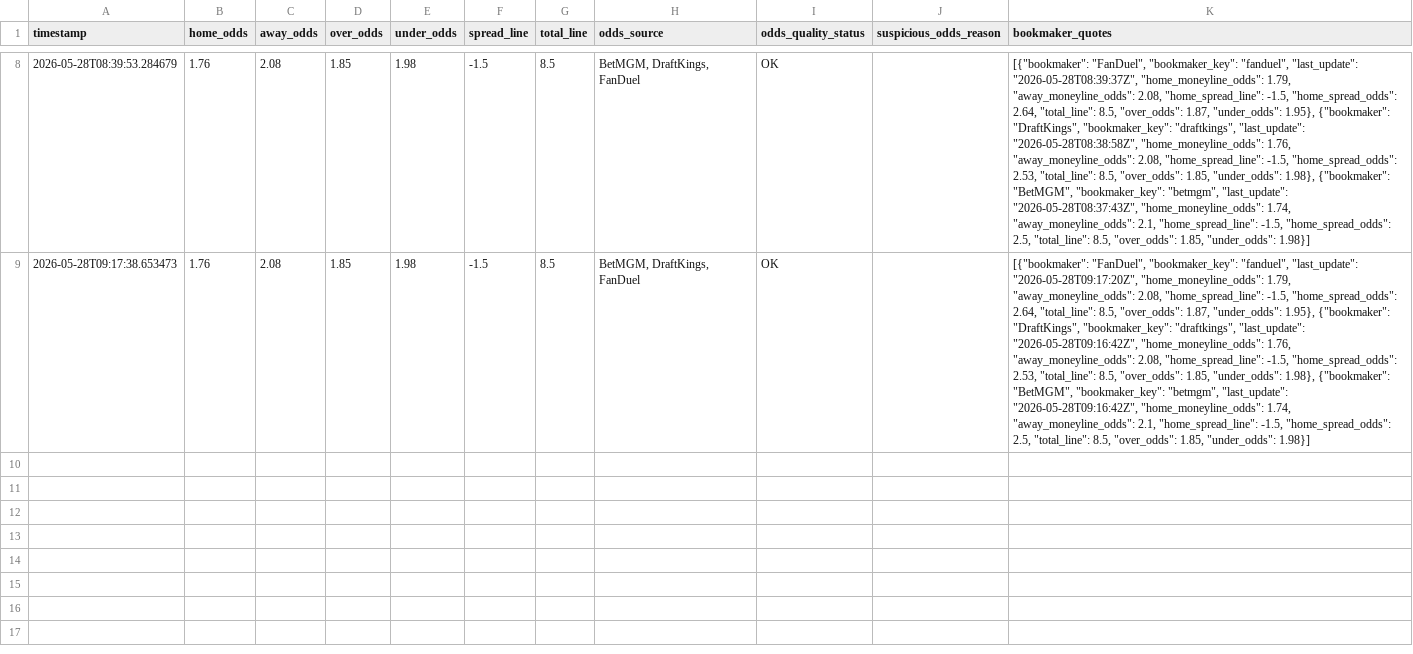
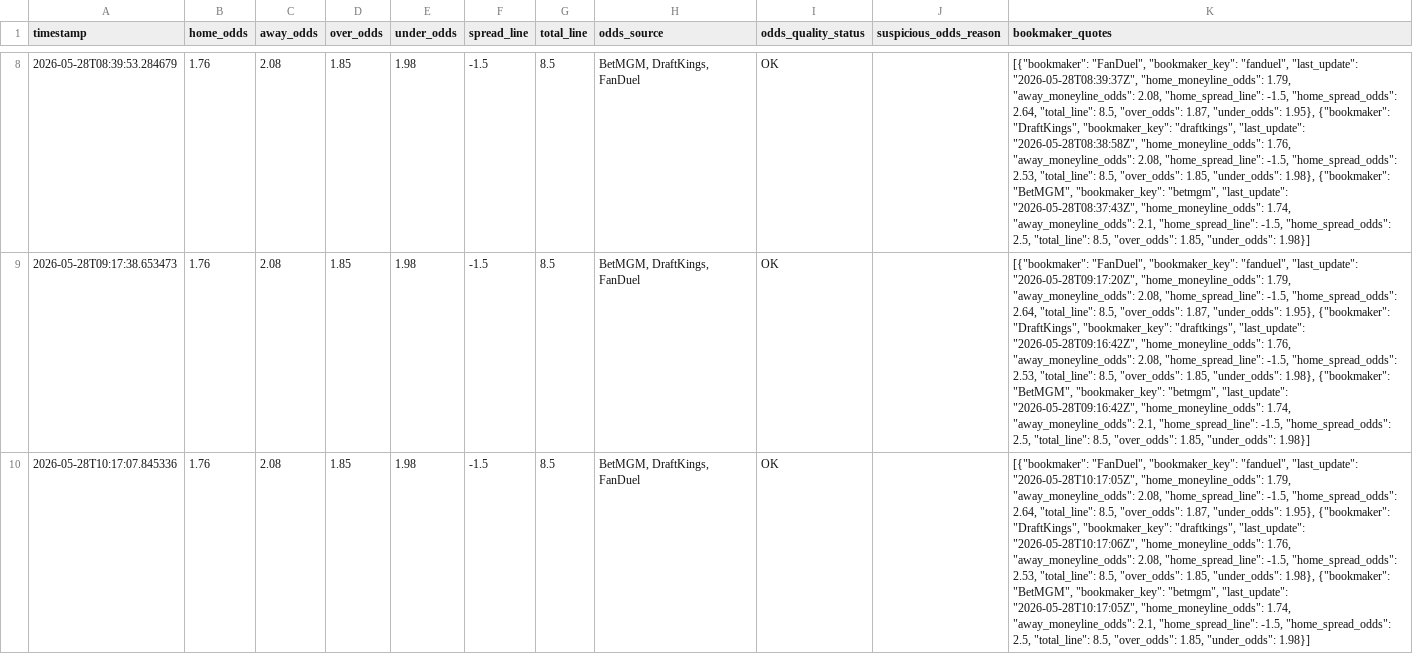
Before and after one commit to wujoshnjr/mlb-prediction-app, a CSV file: data/odds_snapshots/baltimore_orioles_toronto_blue_jays.csv, drawn as a sheet; only a part is shown, gaps mark what is left out; the diff names each change by its address in the sheet, - before the commit and + after, or states it on an @@ line.

```diff
--- a/data/odds_snapshots/baltimore_orioles_toronto_blue_jays.csv
+++ b/data/odds_snapshots/baltimore_orioles_toronto_blue_jays.csv
+row 10: 2026-05-28T10:17:07.845336 | 1.76 | 2.08 | 1.85 | 1.98 | -1.5 | 8.5 | BetMGM, DraftKings, FanDuel | OK |  | [{"bookmaker": "FanDuel", "bookmaker_key": "fanduel", "last_update": "2026-05-28T10:17:05Z", "home_moneyline_odds": 1.79, "away_moneyline_odds": 2.08, "home_spread_line": -1.5, "home_spread_odds": 2.64, "total_line": 8.5, "over_odds": 1.87, "under_odds": 1.95}, {"bookmaker": "DraftKings", "bookmaker_key": "draftkings", "last_update": "2026-05-28T10:17:06Z", "home_moneyline_odds": 1.76, "away_moneyline_odds": 2.08, "home_spread_line": -1.5, "home_spread_odds": 2.53, "total_line": 8.5, "over_odds": 1.85, "under_odds": 1.98}, {"bookmaker": "BetMGM", "bookmaker_key": "betmgm", "last_update": "2026-05-28T10:17:05Z", "home_moneyline_odds": 1.74, "away_moneyline_odds": 2.1, "home_spread_line": -1.5, "home_spread_odds": 2.5, "total_line": 8.5, "over_odds": 1.85, "under_odds": 1.98}]
```
Also changed, not shown: data/odds_snapshots/boston_red_sox_atlanta_braves.csv, data/odds_snapshots/chicago_white_sox_minnesota_twins.csv, 6 other files.
